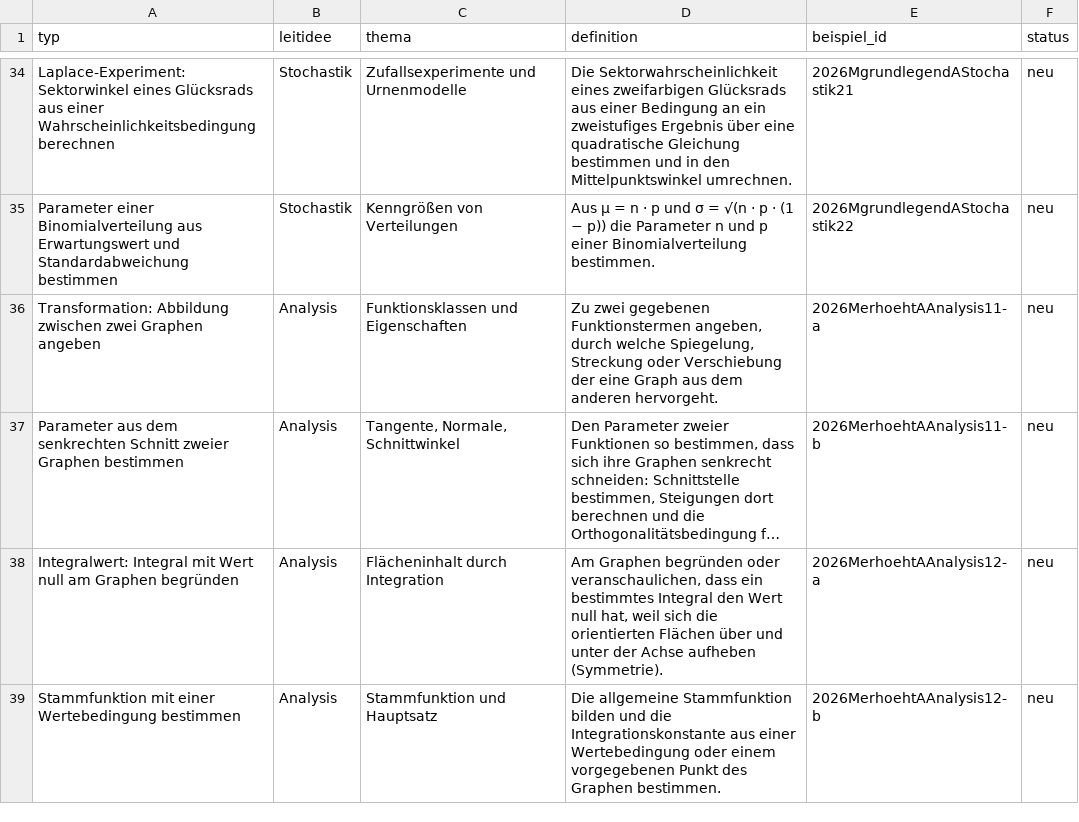
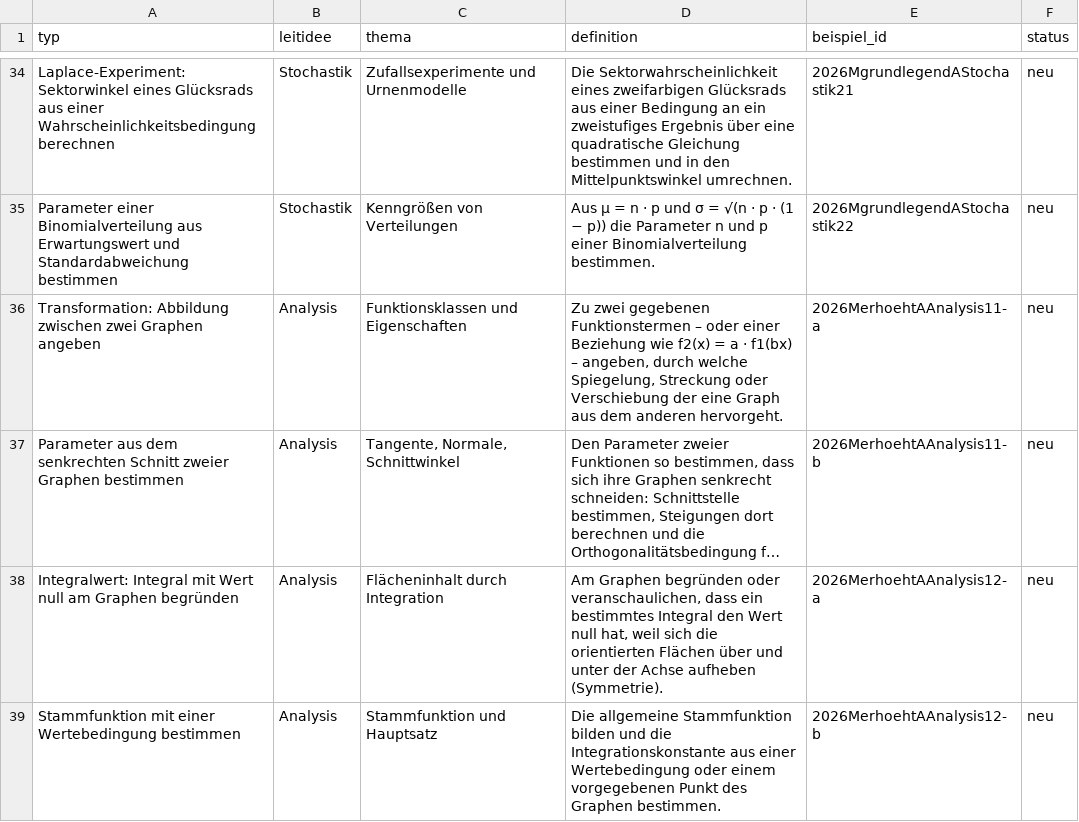
Before and after one commit to hz-0801/mathe-nachhilfe, a CSV file: abitur/abitur-typen.csv, drawn as a sheet; only a part is shown, gaps mark what is left out; long unchanged cells end in …; the diff covers the shown part only; the diff names each change by its address in the sheet, - before the commit and + after, or states it on an @@ line.

```diff
--- a/abitur/abitur-typen.csv
+++ b/abitur/abitur-typen.csv
-D36 (definition): …gegebenen Funktionstermen angeben, durch…
+D36 (definition): …gegebenen Funktionstermen – oder einer Beziehung wie f2(x) = a · f1(bx) – angeben, durch…
```
Also changed, not shown: 5 removed rows and 24 edited cells elsewhere in this file, 14 other files.
